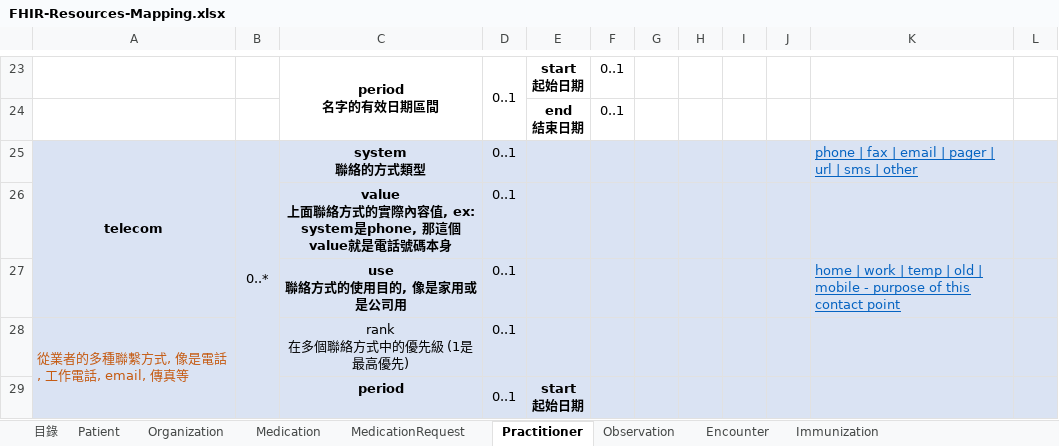
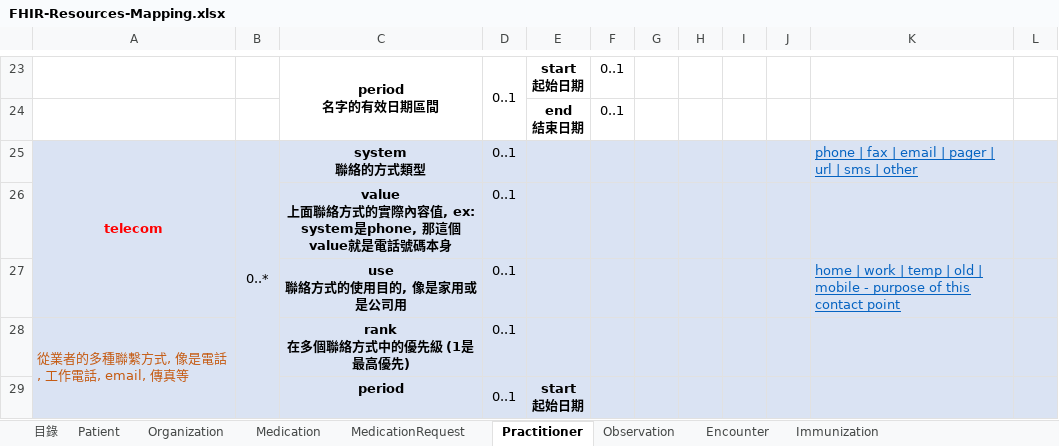
Before and after one commit to cpeter0702/fhir-example, an Excel workbook: src/main/resources/FHIR-Resources-Mapping.xlsx, sheet Practitioner, drawn as a sheet; only a part is shown, gaps mark what is left out; values as stored, in another font and other column widths than the file's, no borders; the diff covers the shown part only; the diff names each change by its address in the sheet, - before the commit and + after, or states it on an @@ line.

```diff
--- a/src/main/resources/FHIR-Resources-Mapping.xlsx (sheet Practitioner)
+++ b/src/main/resources/FHIR-Resources-Mapping.xlsx (sheet Practitioner)
-A25 text colour: black
+A25 text colour: #FF0000
-C28 bold: off
+C28 bold: on
```
Also changed, not shown: 1 edited cell and cell formats elsewhere in this sheet, sheet Encounter, sheet Immunization, sheet Medication, sheet Organization.
